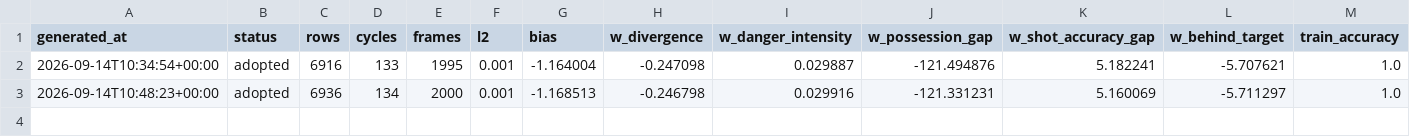
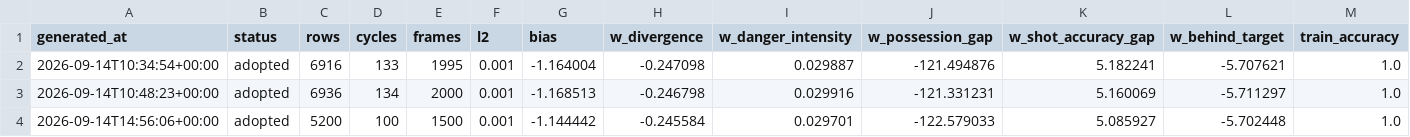
Before and after one commit to casuya-code/casuya-live, a CSV file: analytics-engine-py/models/calibration/calibration_timeseries.csv, drawn as a sheet; only a part is shown; rows hold the shown columns only; the diff names each change by its address in the sheet, - before the commit and + after, or states it on an @@ line.

Commit message:
demo realism: mock outcome variance, lost-bet diagnostics verified
mock-vendor/server.js:
- per-cycle weighted scenarios (away 72% / draw 18% / home 10%) so the
  stream is no longer deterministic; away legs occasionally draw or lose,
  driving voids, LOST grades, and negative PnL
- grade ALL unsettled book fills at FULLTIME: a fill and the settling
  FULLTIME can straddle a 40s BOOT_EPOCH boundary, previously dropping the
  order silently ('settle cycle N: no orders')
- MOCK_SCENARIO env override to force a scenario for tests/demos

analytics-engine-py/src/main.py:
- auto-mirror calibration:model + heartbeat from weights.json at startup so
  the dashboard model card survives Redis restarts (verified: hash
  restored with status=adopted after redis wipe)

frontend ModelAccuracyPanel.jsx:
- explicit spacing around the ledger net/cycle sub-labels

Verified live through the whole pipe with MOCK_SCENARIO=home:
pnl:session lost grows per home-FT (12 won / 12 lost), and diagnostics
audits publish to diagnostics:events (drift 0.29/0.30, overconfidence
0.84/0.89, predicted_side=away, shrinkage recommendation).

```diff
--- a/analytics-engine-py/models/calibration/calibration_timeseries.csv
+++ b/analytics-engine-py/models/calibration/calibration_timeseries.csv
+row 4: 2026-09-14T14:56:06+00:00 | adopted | 5200 | 100 | 1500 | 0.001 | -1.144442 | -0.245584 | 0.029701 | -122.579033 | 5.085927 | -5.702448 | 1.0
```
Also changed, not shown: analytics-engine-py/models/calibration/season_trends.csv, 5 other files.
